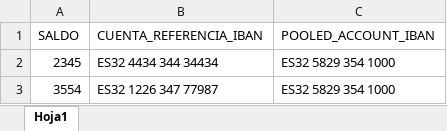
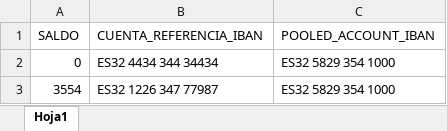
Before and after one commit to AngelSergioSM/ABD, an Excel workbook: Datos/DEPOSITADA_EN.xlsx, sheet Hoja1, drawn as a sheet; values as stored, in another font and other column widths than the file's, no borders; the diff names each change by its address in the sheet, - before the commit and + after, or states it on an @@ line.

Commit message:
pk_gestion_cuentas listo

```diff
--- a/Datos/DEPOSITADA_EN.xlsx (sheet Hoja1)
+++ b/Datos/DEPOSITADA_EN.xlsx (sheet Hoja1)
-A2 (SALDO): 2345
+A2 (SALDO): 0
```
Also changed, not shown: Datos/CUENTA.xlsx, Datos/CUENTA_FINTECH.xlsx, 3 other files.
